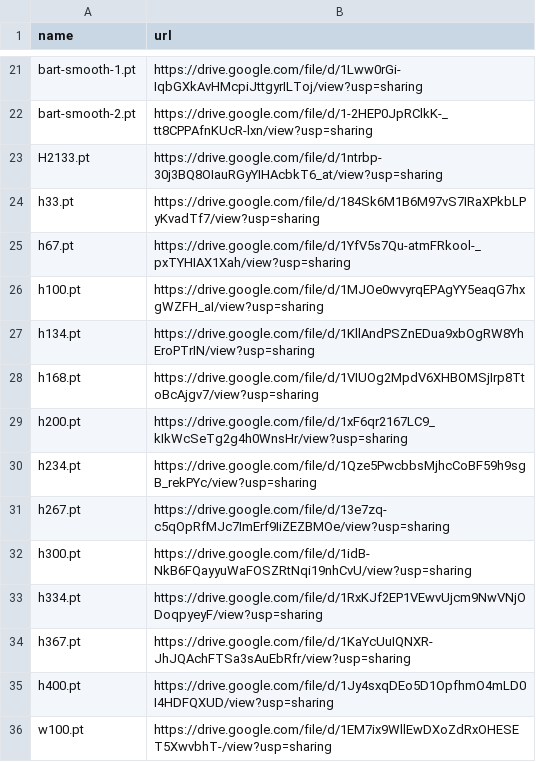
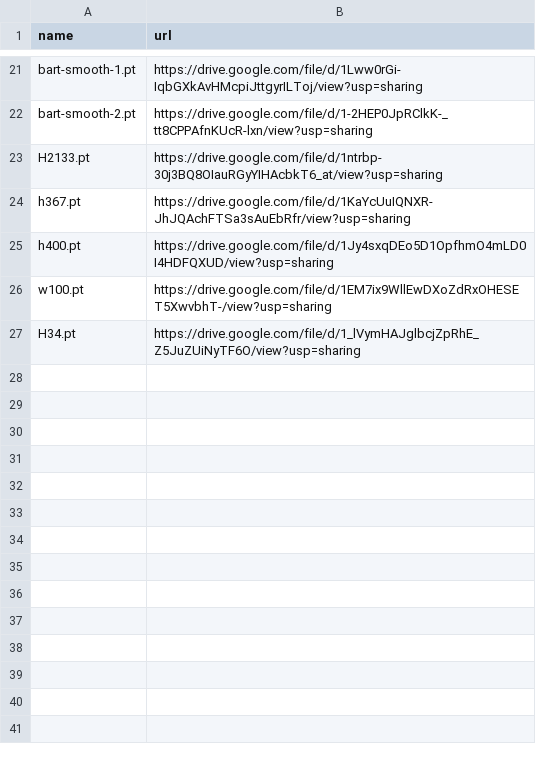
Before and after one commit to zhangruihan1/index, a CSV file: index.csv, drawn as a sheet; only a part is shown, gaps mark what is left out.

Commit message:
Update index.csv

```diff
--- a/index.csv
+++ b/index.csv
@@ -23,12 +23,2 @@ bart-smooth-2.pt, https://drive.google.com/file/d/1-2HEP0JpRClkK-_tt8CPPAfnKUcR-
 H2133.pt, https://drive.google.com/file/d/1ntrbp-30j3BQ8OIauRGyYIHAcbkT6_at/view?usp=sharing
-h33.pt, https://drive.google.com/file/d/184Sk6M1B6M97vS7IRaXPkbLPyKvadTf7/view?usp=sharing
-h67.pt, https://drive.google.com/file/d/1YfV5s7Qu-atmFRkool-_pxTYHIAX1Xah/view?usp=sharing
-h100.pt, https://drive.google.com/file/d/1MJOe0wvyrqEPAgYY5eaqG7hxgWZFH_aI/view?usp=sharing
-h134.pt, https://drive.google.com/file/d/1KllAndPSZnEDua9xbOgRW8YhEroPTrIN/view?usp=sharing
-h168.pt, https://drive.google.com/file/d/1VIUOg2MpdV6XHBOMSjIrp8TtoBcAjgv7/view?usp=sharing
-h200.pt, https://drive.google.com/file/d/1xF6qr2167LC9_kIkWcSeTg2g4h0WnsHr/view?usp=sharing
-h234.pt, https://drive.google.com/file/d/1Qze5PwcbbsMjhcCoBF59h9sgB_rekPYc/view?usp=sharing
-h267.pt, https://drive.google.com/file/d/13e7zq-c5qOpRfMJc7ImErf9IiZEZBMOe/view?usp=sharing
-h300.pt, https://drive.google.com/file/d/1idB-NkB6FQayyuWaFOSZRtNqi19nhCvU/view?usp=sharing
-h334.pt, https://drive.google.com/file/d/1RxKJf2EP1VEwvUjcm9NwVNjODoqpyeyF/view?usp=sharing
 h367.pt, https://drive.google.com/file/d/1KaYcUuIQNXR-JhJQAchFTSa3sAuEbRfr/view?usp=sharing
@@ -36 +26,2 @@ h400.pt, https://drive.google.com/file/d/1Jy4sxqDEo5D1OpfhmO4mLD0I4HDFQXUD/view?
 w100.pt, https://drive.google.com/file/d/1EM7ix9WllEwDXoZdRxOHESET5XwvbhT-/view?usp=sharing
+H34.pt, https://drive.google.com/file/d/1_lVymHAJglbcjZpRhE_Z5JuZUiNyTF6O/view?usp=sharing
```
